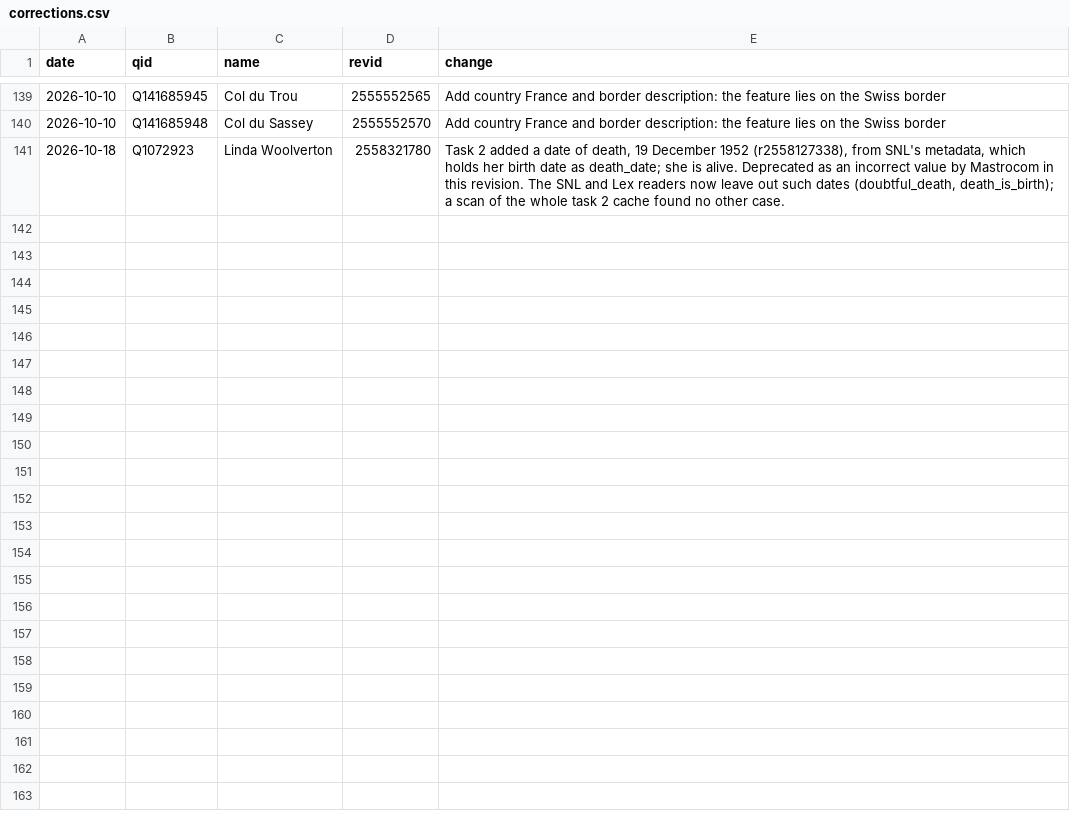
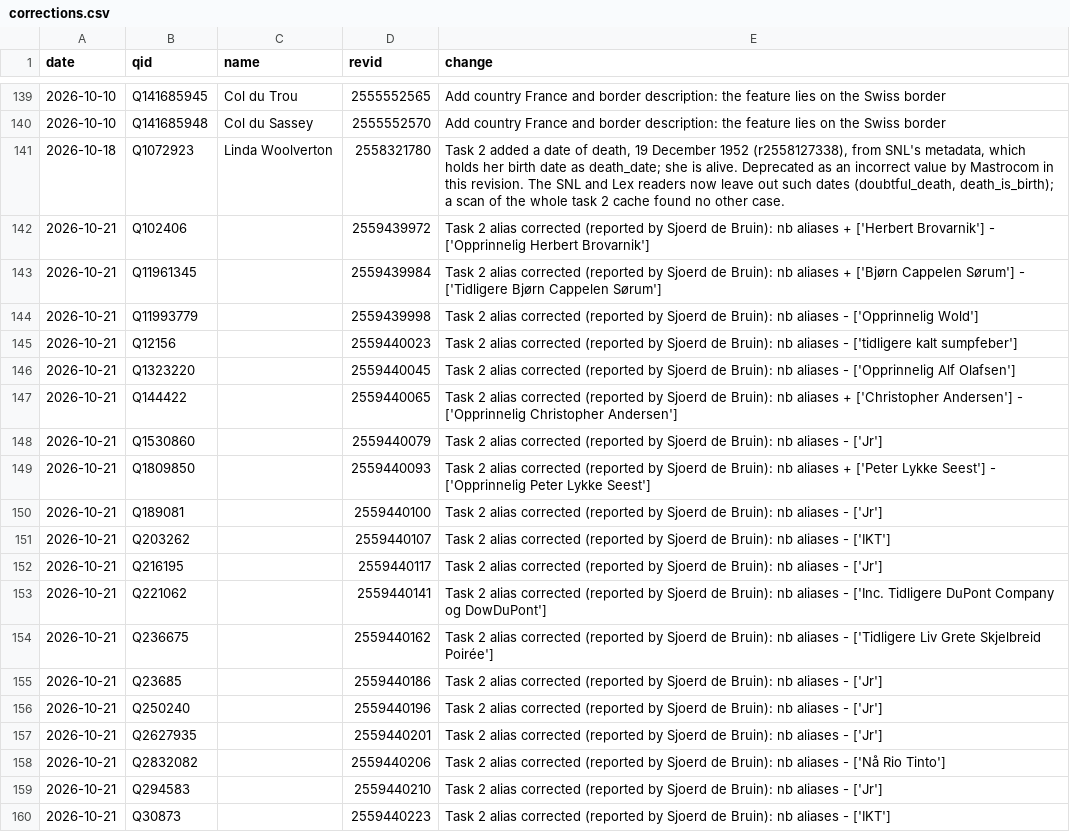
Before and after one commit to Open-Knowledge-Association/oka-wikidata-bot, a CSV file: corrections.csv, drawn as a sheet; only a part is shown, gaps mark what is left out; the diff covers the shown part only.

```diff
--- a/corrections.csv
+++ b/corrections.csv
@@ -141 +141,20 @@ date,qid,name,revid,change
 2026-10-18,Q1072923,Linda Woolverton,2558321780,"Task 2 added a date of death, 19 December 1952 (r2558127338), from SNL's metadata, which holds her birth date as death_date; she is alive. Deprecated as an incorrect value by Mastrocom in this revision. The SNL and Lex readers now leave out such dates (doubtful_death, death_is_birth); a scan of the whole task 2 cache found no other case."
+2026-10-21,Q102406,,2559439972,Task 2 alias corrected (reported by Sjoerd de Bruin): nb aliases + ['Herbert Brovarnik'] - ['Opprinnelig Herbert Brovarnik']
+2026-10-21,Q11961345,,2559439984,Task 2 alias corrected (reported by Sjoerd de Bruin): nb aliases + ['Bjørn Cappelen Sørum'] - ['Tidligere Bjørn Cappelen Sørum']
+2026-10-21,Q11993779,,2559439998,Task 2 alias corrected (reported by Sjoerd de Bruin): nb aliases - ['Opprinnelig Wold']
+2026-10-21,Q12156,,2559440023,Task 2 alias corrected (reported by Sjoerd de Bruin): nb aliases - ['tidligere kalt sumpfeber']
+2026-10-21,Q1323220,,2559440045,Task 2 alias corrected (reported by Sjoerd de Bruin): nb aliases - ['Opprinnelig Alf Olafsen']
+2026-10-21,Q144422,,2559440065,Task 2 alias corrected (reported by Sjoerd de Bruin): nb aliases + ['Christopher Andersen'] - ['Opprinnelig Christopher Andersen']
+2026-10-21,Q1530860,,2559440079,Task 2 alias corrected (reported by Sjoerd de Bruin): nb aliases - ['Jr']
+2026-10-21,Q1809850,,2559440093,Task 2 alias corrected (reported by Sjoerd de Bruin): nb aliases + ['Peter Lykke Seest'] - ['Opprinnelig Peter Lykke Seest']
+2026-10-21,Q189081,,2559440100,Task 2 alias corrected (reported by Sjoerd de Bruin): nb aliases - ['Jr']
+2026-10-21,Q203262,,2559440107,Task 2 alias corrected (reported by Sjoerd de Bruin): nb aliases - ['IKT']
+2026-10-21,Q216195,,2559440117,Task 2 alias corrected (reported by Sjoerd de Bruin): nb aliases - ['Jr']
+2026-10-21,Q221062,,2559440141,Task 2 alias corrected (reported by Sjoerd de Bruin): nb aliases - ['Inc. Tidligere DuPont Company og DowDuPont']
+2026-10-21,Q236675,,2559440162,Task 2 alias corrected (reported by Sjoerd de Bruin): nb aliases - ['Tidligere Liv Grete Skjelbreid Poirée']
+2026-10-21,Q23685,,2559440186,Task 2 alias corrected (reported by Sjoerd de Bruin): nb aliases - ['Jr']
+2026-10-21,Q250240,,2559440196,Task 2 alias corrected (reported by Sjoerd de Bruin): nb aliases - ['Jr']
+2026-10-21,Q2627935,,2559440201,Task 2 alias corrected (reported by Sjoerd de Bruin): nb aliases - ['Jr']
+2026-10-21,Q2832082,,2559440206,Task 2 alias corrected (reported by Sjoerd de Bruin): nb aliases - ['Nå Rio Tinto']
+2026-10-21,Q294583,,2559440210,Task 2 alias corrected (reported by Sjoerd de Bruin): nb aliases - ['Jr']
+2026-10-21,Q30873,,2559440223,Task 2 alias corrected (reported by Sjoerd de Bruin): nb aliases - ['IKT']
```
Also changed, not shown: 19 added rows elsewhere in this file, 1 other file.
